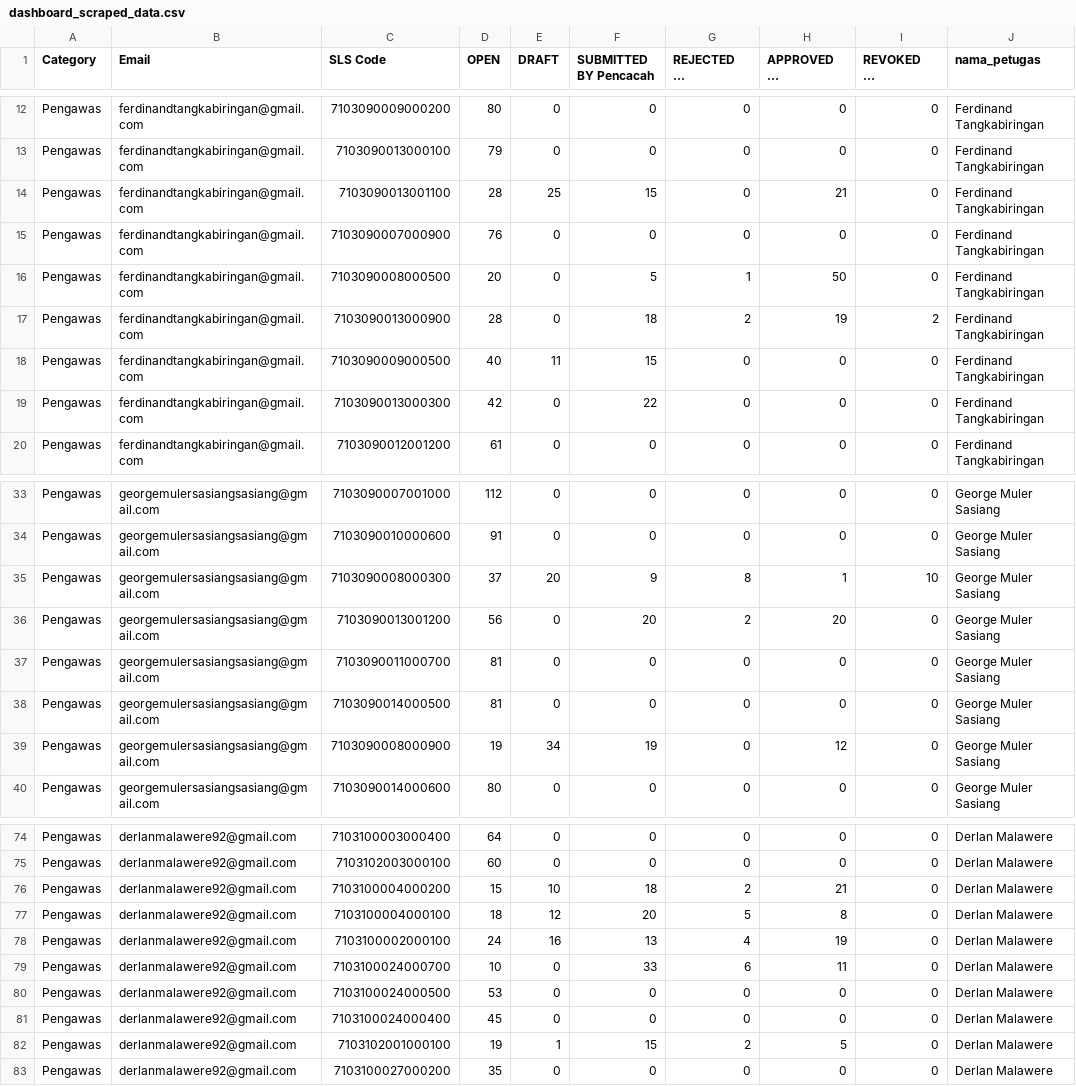
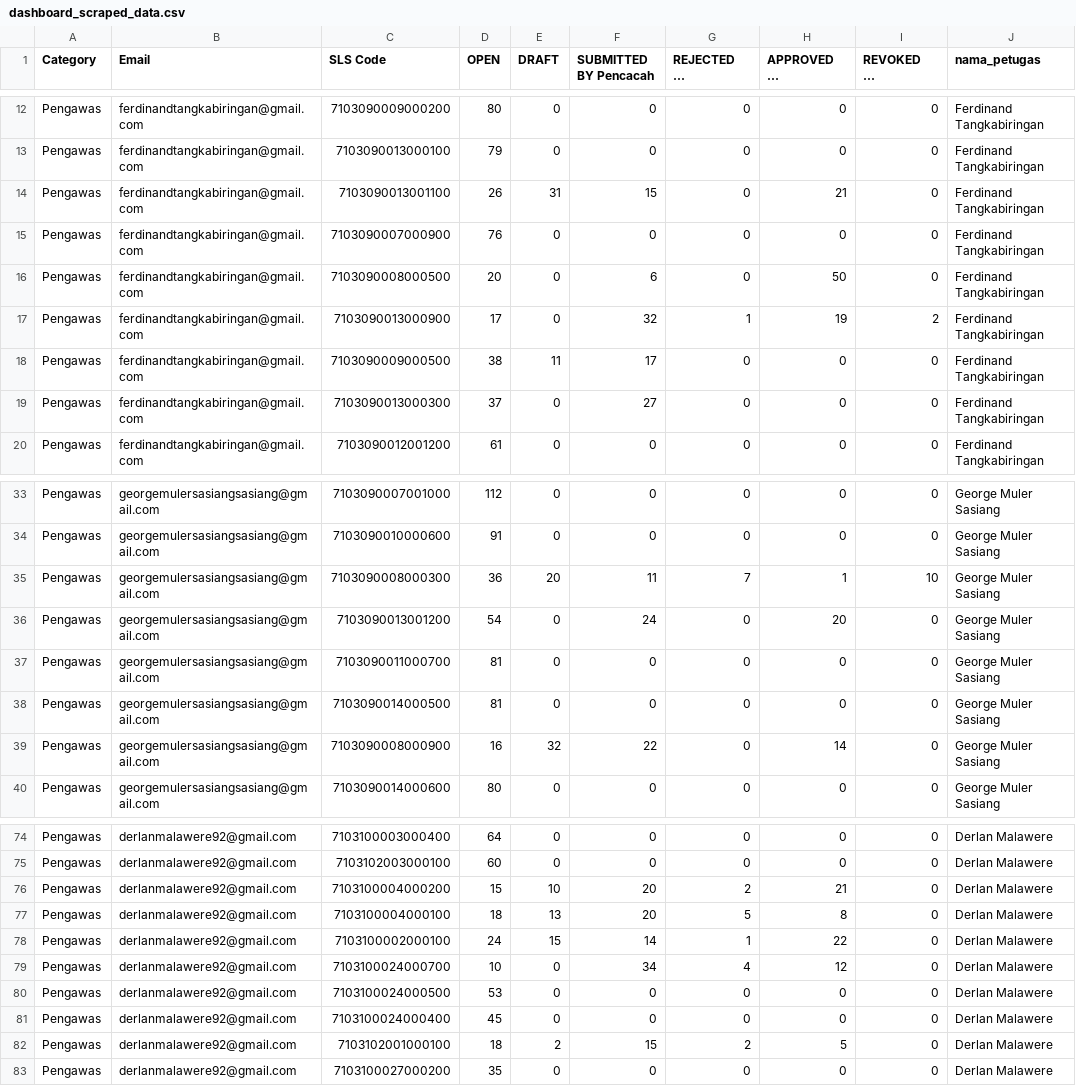
Before and after one commit to alwanrahmanas/fasih-sm, a CSV file: dashboard_scraped_data.csv, drawn as a sheet; only a part is shown, gaps mark what is left out; long unchanged cells end in …; the diff covers the shown part only; the diff names each change by its address in the sheet, - before the commit and + after, or states it on an @@ line.

Commit message:
Update data: 22 Juni 2026 pukul 11.46 WITA

```diff
--- a/dashboard_scraped_data.csv
+++ b/dashboard_scraped_data.csv
-D14 (OPEN): 28
+D14 (OPEN): 26
-E14 (DRAFT): 25
+E14 (DRAFT): 31
-F16 (SUBMITTED BY Pencacah): 5
+F16 (SUBMITTED BY Pencacah): 6
-G16 (REJECTED BY Pengawas): 1
+G16 (REJECTED BY Pengawas): 0
-D17 (OPEN): 28
+D17 (OPEN): 17
-F17 (SUBMITTED BY Pencacah): 18
+F17 (SUBMITTED BY Pencacah): 32
-G17 (REJECTED BY Pengawas): 2
+G17 (REJECTED BY Pengawas): 1
-D18 (OPEN): 40
+D18 (OPEN): 38
-F18 (SUBMITTED BY Pencacah): 15
+F18 (SUBMITTED BY Pencacah): 17
-D19 (OPEN): 42
+D19 (OPEN): 37
-F19 (SUBMITTED BY Pencacah): 22
+F19 (SUBMITTED BY Pencacah): 27
-D35 (OPEN): 37
+D35 (OPEN): 36
-F35 (SUBMITTED BY Pencacah): 9
+F35 (SUBMITTED BY Pencacah): 11
-G35 (REJECTED BY Pengawas): 8
+G35 (REJECTED BY Pengawas): 7
-D36 (OPEN): 56
+D36 (OPEN): 54
-F36 (SUBMITTED BY Pencacah): 20
+F36 (SUBMITTED BY Pencacah): 24
-G36 (REJECTED BY Pengawas): 2
+G36 (REJECTED BY Pengawas): 0
-D39 (OPEN): 19
+D39 (OPEN): 16
-E39 (DRAFT): 34
+E39 (DRAFT): 32
-F39 (SUBMITTED BY Pencacah): 19
+F39 (SUBMITTED BY Pencacah): 22
-H39 (APPROVED BY Pengawas): 12
+H39 (APPROVED BY Pengawas): 14
-F76 (SUBMITTED BY Pencacah): 18
+F76 (SUBMITTED BY Pencacah): 20
-E77 (DRAFT): 12
+E77 (DRAFT): 13
-E78 (DRAFT): 16
+E78 (DRAFT): 15
-F78 (SUBMITTED BY Pencacah): 13
+F78 (SUBMITTED BY Pencacah): 14
-G78 (REJECTED BY Pengawas): 4
+G78 (REJECTED BY Pengawas): 1
-H78 (APPROVED BY Pengawas): 19
+H78 (APPROVED BY Pengawas): 22
-F79 (SUBMITTED BY Pencacah): 33
+F79 (SUBMITTED BY Pencacah): 34
-G79 (REJECTED BY Pengawas): 6
+G79 (REJECTED BY Pengawas): 4
-H79 (APPROVED BY Pengawas): 11
+H79 (APPROVED BY Pengawas): 12
-D82 (OPEN): 19
+D82 (OPEN): 18
-E82 (DRAFT): 1
+E82 (DRAFT): 2
```
Also changed, not shown: 104 edited cells elsewhere in this file, 3 other files.
